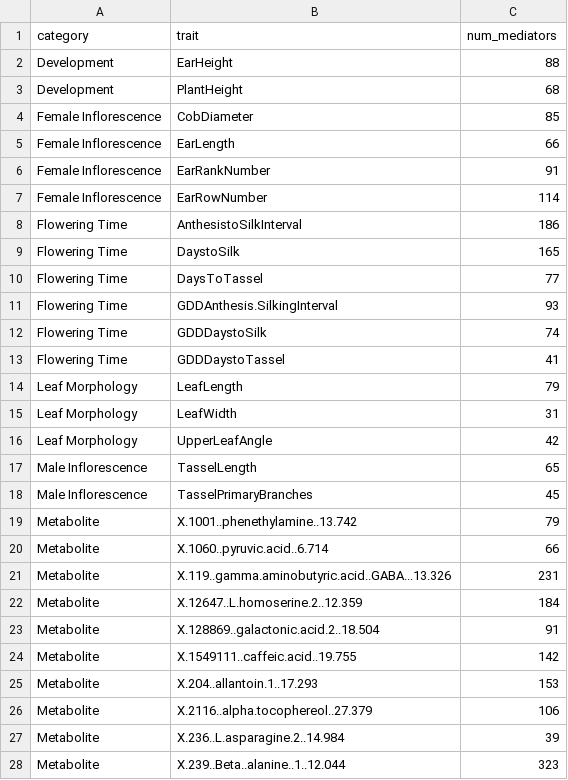
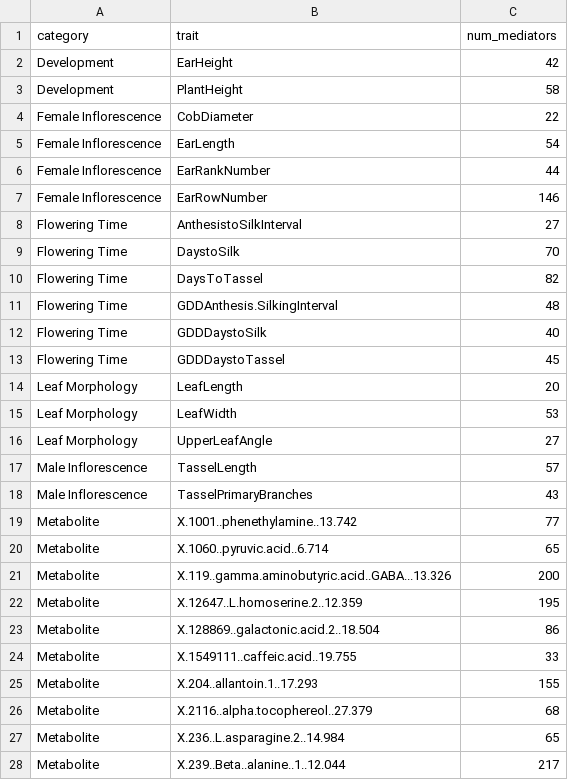
Before and after one commit to ZhikaiYang/mediation, a CSV file: data/supplementary/cat_trait_medinum.csv, drawn as a sheet; only a part is shown; the diff covers the shown part only.

```diff
--- a/data/supplementary/cat_trait_medinum.csv
+++ b/data/supplementary/cat_trait_medinum.csv
@@ -1,28 +1,28 @@
 category,trait,num_mediators
-Development,EarHeight,88
-Development,PlantHeight,68
-Female Inflorescence,CobDiameter,85
-Female Inflorescence,EarLength,66
-Female Inflorescence,EarRankNumber,91
-Female Inflorescence,EarRowNumber,114
-Flowering Time,AnthesistoSilkInterval,186
-Flowering Time,DaystoSilk,165
-Flowering Time,DaysToTassel,77
-Flowering Time,GDDAnthesis.SilkingInterval,93
-Flowering Time,GDDDaystoSilk,74
-Flowering Time,GDDDaystoTassel,41
-Leaf Morphology,LeafLength,79
-Leaf Morphology,LeafWidth,31
-Leaf Morphology,UpperLeafAngle,42
-Male Inflorescence,TasselLength,65
-Male Inflorescence,TasselPrimaryBranches,45
-Metabolite,X.1001..phenethylamine..13.742,79
-Metabolite,X.1060..pyruvic.acid..6.714,66
-Metabolite,X.119..gamma.aminobutyric.acid..GABA...13.326,231
-Metabolite,X.12647..L.homoserine.2..12.359,184
-Metabolite,X.128869..galactonic.acid.2..18.504,91
-Metabolite,X.1549111..caffeic.acid..19.755,142
-Metabolite,X.204..allantoin.1..17.293,153
-Metabolite,X.2116..alpha.tocophereol..27.379,106
-Metabolite,X.236..L.asparagine.2..14.984,39
-Metabolite,X.239..Beta..alanine..1..12.044,323
+Development,EarHeight,42
+Development,PlantHeight,58
+Female Inflorescence,CobDiameter,22
+Female Inflorescence,EarLength,54
+Female Inflorescence,EarRankNumber,44
+Female Inflorescence,EarRowNumber,146
+Flowering Time,AnthesistoSilkInterval,27
+Flowering Time,DaystoSilk,70
+Flowering Time,DaysToTassel,82
+Flowering Time,GDDAnthesis.SilkingInterval,48
+Flowering Time,GDDDaystoSilk,40
+Flowering Time,GDDDaystoTassel,45
+Leaf Morphology,LeafLength,20
+Leaf Morphology,LeafWidth,53
+Leaf Morphology,UpperLeafAngle,27
+Male Inflorescence,TasselLength,57
+Male Inflorescence,TasselPrimaryBranches,43
+Metabolite,X.1001..phenethylamine..13.742,77
+Metabolite,X.1060..pyruvic.acid..6.714,65
+Metabolite,X.119..gamma.aminobutyric.acid..GABA...13.326,200
+Metabolite,X.12647..L.homoserine.2..12.359,195
+Metabolite,X.128869..galactonic.acid.2..18.504,86
+Metabolite,X.1549111..caffeic.acid..19.755,33
+Metabolite,X.204..allantoin.1..17.293,155
+Metabolite,X.2116..alpha.tocophereol..27.379,68
+Metabolite,X.236..L.asparagine.2..14.984,65
+Metabolite,X.239..Beta..alanine..1..12.044,217
```
Also changed, not shown: 79 edited cells elsewhere in this file, data/supplementary/cat_trait_sig_medinum.csv, 6 other files.
